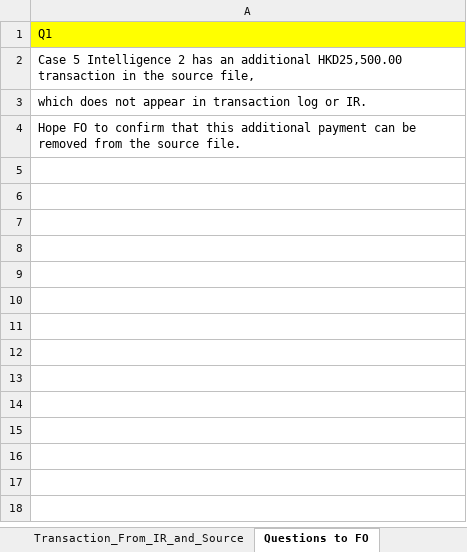
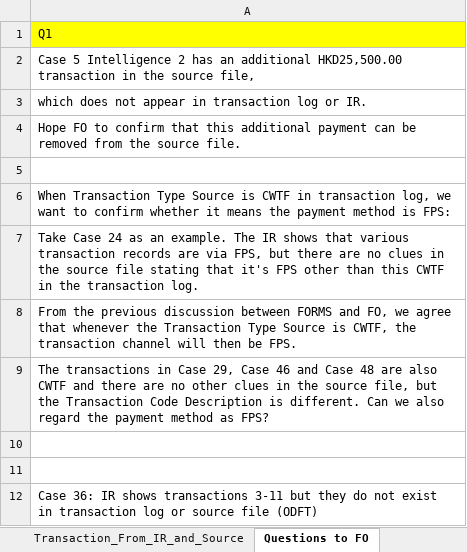
Before and after one commit to michaelfong2017/hase-scripts, an Excel workbook: Input Data Summary/Transaction_From_IR_and_Source.xlsx, sheet Questions to FO, drawn as a sheet; values as stored, in another font and other column widths than the file's, no borders; the diff names each change by its address in the sheet, - before the commit and + after, or states it on an @@ line.

```diff
--- a/Input Data Summary/Transaction_From_IR_and_Source.xlsx (sheet Questions to FO)
+++ b/Input Data Summary/Transaction_From_IR_and_Source.xlsx (sheet Questions to FO)
+row 5: (empty)
+row 6: When Transaction Type Source is CWTF in transaction log, we want to confirm whether it means the payment method is FPS:
+row 7: Take Case 24 as an example. The IR shows that various transaction records are via FPS, but there are no clues in the source file stating that it's FPS other than this CWTF in the transaction log.
+row 8: From the previous discussion between FORMS and FO, we agree that whenever the Transaction Type Source is CWTF, the transaction channel will then be FPS.
+row 9: The transactions in Case 29, Case 46 and Case 48 are also CWTF and there are no other clues in the source file, but the Transaction Code Description is different. Can we also regard the payment method as FPS?
+row 10: (empty)
+row 11: (empty)
+row 12: Case 36: IR shows transactions 3-11 but they do not exist in transaction log or source file (ODFT)
```
Also changed, not shown: sheet Transaction_From_IR_and_Source, charts or pictures, 2 other files.
